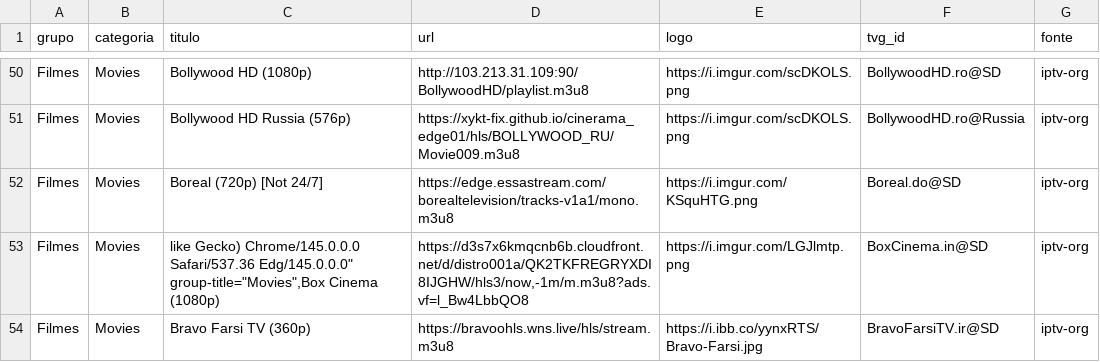
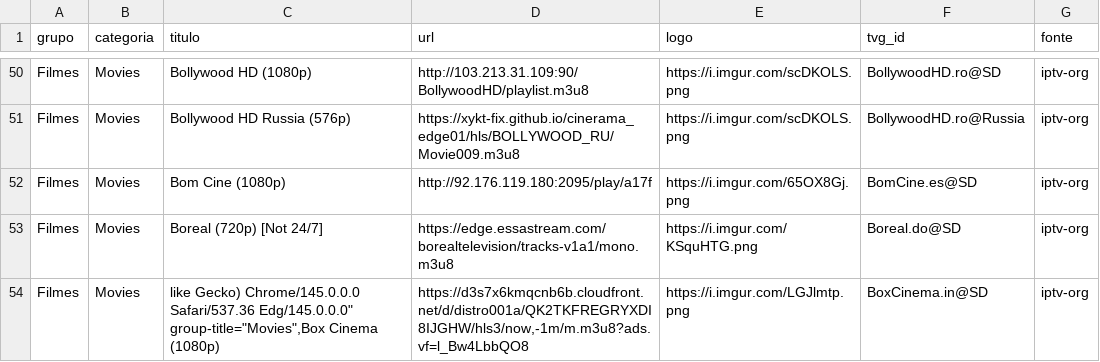
Before and after one commit to kaykewf13/animeout, a CSV file: sources/iptv_org_vod.csv, drawn as a sheet; only a part is shown, gaps mark what is left out; the shorter side is filled out with more unchanged rows; the diff covers the shown part only; the diff names each change by its address in the sheet, - before the commit and + after, or states it on an @@ line.

Commit message:
auto update live + stable VOD

```diff
--- a/sources/iptv_org_vod.csv
+++ b/sources/iptv_org_vod.csv
+row 52: Filmes | Movies | Bom Cine (1080p) | http://92.176.119.180:2095/play/a17f | https://i.imgur.com/65OX8Gj.png | BomCine.es@SD | iptv-org
```
Also changed, not shown: 4 added rows and 2 edited cells elsewhere in this file.
